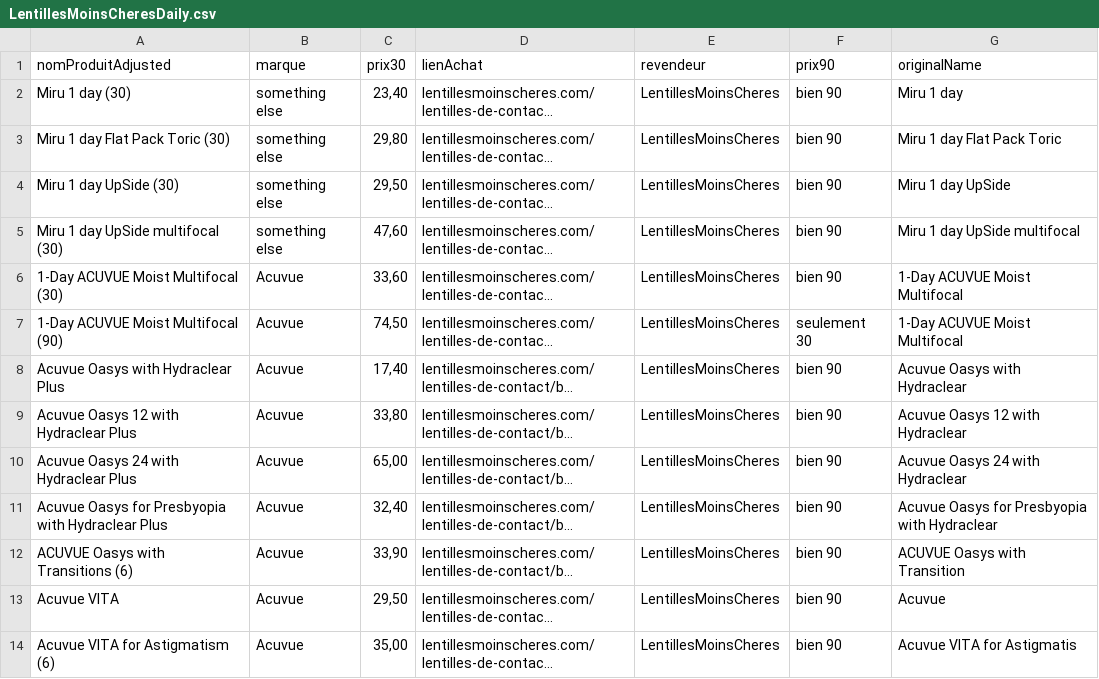
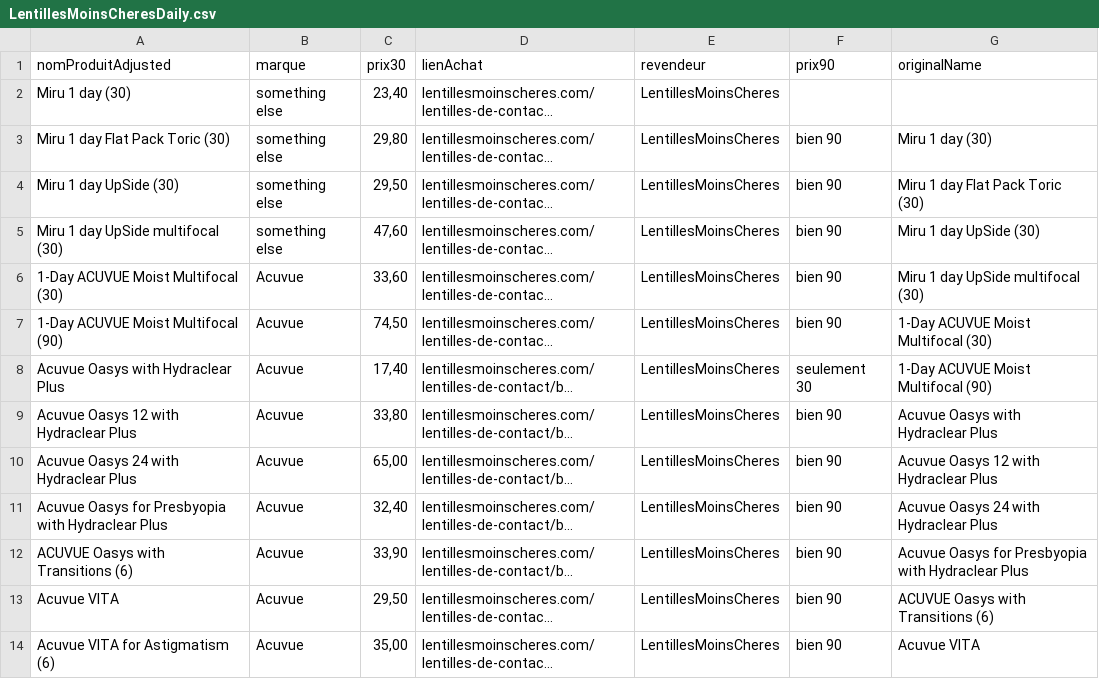
Before and after one commit to franklinliot/lenti, a CSV file: csv/LentillesMoinsCheresDaily.csv, drawn as a sheet; only a part is shown; long unchanged cells end in …; the diff covers the shown part only; the diff names each change by its address in the sheet, - before the commit and + after, or states it on an @@ line.

```diff
--- a/csv/LentillesMoinsCheresDaily.csv
+++ b/csv/LentillesMoinsCheresDaily.csv
-F2 (prix90): bien 90
+F2 (prix90): (empty)
-G2 (originalName): Miru 1 day
+G2 (originalName): (empty)
-G3 (originalName): Miru 1 day Flat Pack Toric
+G3 (originalName): Miru 1 day (30)
-G4 (originalName): Miru 1 day UpSide
+G4 (originalName): Miru 1 day Flat Pack Toric (30)
-G5 (originalName): Miru 1 day UpSide multifocal
+G5 (originalName): Miru 1 day UpSide (30)
-G6 (originalName): 1-Day ACUVUE Moist Multifocal
+G6 (originalName): Miru 1 day UpSide multifocal (30)
-F7 (prix90): seulement 30
+F7 (prix90): bien 90
-G7 (originalName): 1-Day ACUVUE Moist Multifocal
+G7 (originalName): 1-Day ACUVUE Moist Multifocal (30)
-F8 (prix90): bien 90
+F8 (prix90): seulement 30
-G8 (originalName): Acuvue Oasys with Hydraclear
+G8 (originalName): 1-Day ACUVUE Moist Multifocal (90)
-G9 (originalName): Acuvue Oasys 12 with Hydraclear
+G9 (originalName): Acuvue Oasys with Hydraclear Plus
-G10 (originalName): Acuvue Oasys 24 with Hydraclear
+G10 (originalName): Acuvue Oasys 12 with Hydraclear Plus
-G11 (originalName): Acuvue Oasys for Presbyopia with Hydraclear
+G11 (originalName): Acuvue Oasys 24 with Hydraclear Plus
-G12 (originalName): ACUVUE Oasys with Transition
+G12 (originalName): Acuvue Oasys for Presbyopia with Hydraclear Plus
-G13 (originalName): Acuvue
+G13 (originalName): ACUVUE Oasys with Transitions (6)
-G14 (originalName): Acuvue VITA for Astigmatis
+G14 (originalName): Acuvue VITA
```
Also changed, not shown: 176 edited cells elsewhere in this file, csv/cleanLentilles.csv, 5 other files.
